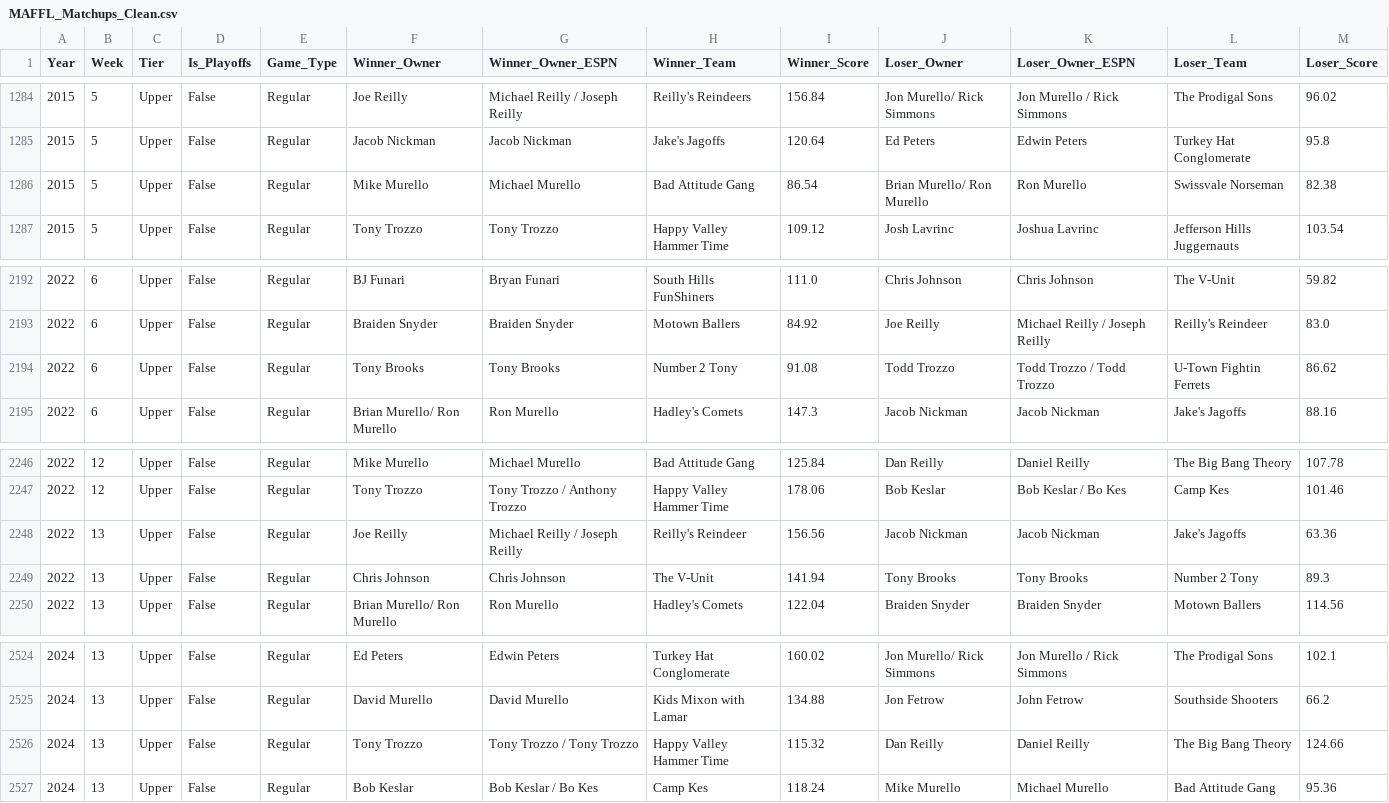
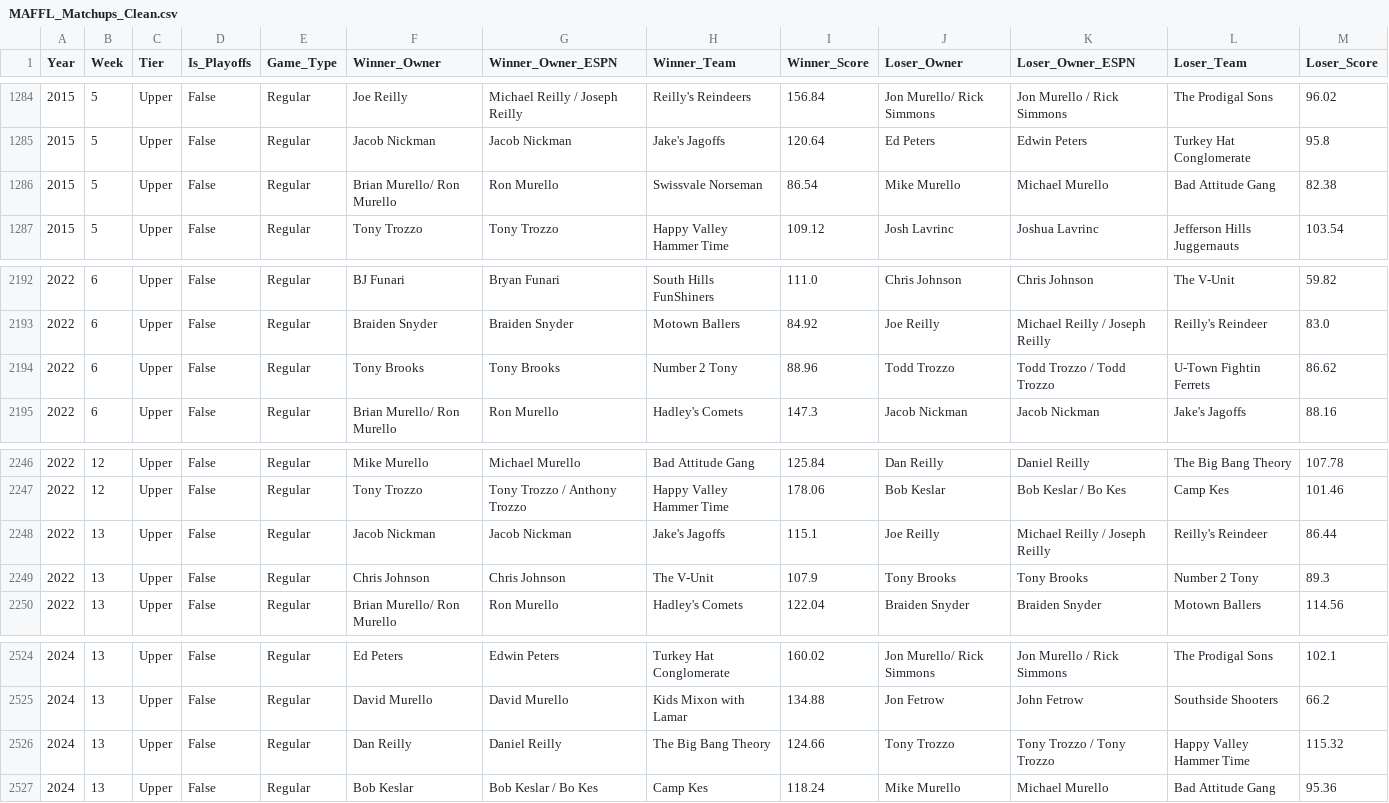
Before and after one commit to maffl-commish/maffl, a CSV file: data/MAFFL_Matchups_Clean.csv, drawn as a sheet; only a part is shown, gaps mark what is left out.

```diff
--- a/data/MAFFL_Matchups_Clean.csv
+++ b/data/MAFFL_Matchups_Clean.csv
@@ -1285,3 +1285,3 @@ Year,Week,Tier,Is_Playoffs,Game_Type,Winner_Owner,Winner_Owner_ESPN,Winner_Team,
 2015,5,Upper,False,Regular,Jacob Nickman,Jacob Nickman,Jake's Jagoffs,120.64,Ed Peters,Edwin Peters,Turkey Hat Conglomerate,95.8
-2015,5,Upper,False,Regular,Mike Murello,Michael Murello,Bad Attitude Gang,86.54,Brian Murello/ Ron Murello,Ron Murello,Swissvale Norseman,82.38
+2015,5,Upper,False,Regular,Brian Murello/ Ron Murello,Ron Murello,Swissvale Norseman,86.54,Mike Murello,Michael Murello,Bad Attitude Gang,82.38
 2015,5,Upper,False,Regular,Tony Trozzo,Tony Trozzo,Happy Valley Hammer Time,109.12,Josh Lavrinc,Joshua Lavrinc,Jefferson Hills Juggernauts,103.54
@@ -2193,3 +2193,3 @@ Year,Week,Tier,Is_Playoffs,Game_Type,Winner_Owner,Winner_Owner_ESPN,Winner_Team,
 2022,6,Upper,False,Regular,Braiden Snyder,Braiden Snyder,Motown Ballers,84.92,Joe Reilly,Michael Reilly / Joseph Reilly,Reilly's Reindeer,83.0
-2022,6,Upper,False,Regular,Tony Brooks,Tony Brooks,Number 2 Tony,91.08,Todd Trozzo,Todd Trozzo / Todd Trozzo,U-Town Fightin Ferrets,86.62
+2022,6,Upper,False,Regular,Tony Brooks,Tony Brooks,Number 2 Tony,88.96,Todd Trozzo,Todd Trozzo / Todd Trozzo,U-Town Fightin Ferrets,86.62
 2022,6,Upper,False,Regular,Brian Murello/ Ron Murello,Ron Murello,Hadley's Comets,147.3,Jacob Nickman,Jacob Nickman,Jake's Jagoffs,88.16
@@ -2247,4 +2247,4 @@ Year,Week,Tier,Is_Playoffs,Game_Type,Winner_Owner,Winner_Owner_ESPN,Winner_Team,
 2022,12,Upper,False,Regular,Tony Trozzo,Tony Trozzo / Anthony Trozzo,Happy Valley Hammer Time,178.06,Bob Keslar,Bob Keslar / Bo Kes,Camp Kes,101.46
-2022,13,Upper,False,Regular,Joe Reilly,Michael Reilly / Joseph Reilly,Reilly's Reindeer,156.56,Jacob Nickman,Jacob Nickman,Jake's Jagoffs,63.36
-2022,13,Upper,False,Regular,Chris Johnson,Chris Johnson,The V-Unit,141.94,Tony Brooks,Tony Brooks,Number 2 Tony,89.3
+2022,13,Upper,False,Regular,Jacob Nickman,Jacob Nickman,Jake's Jagoffs,115.1,Joe Reilly,Michael Reilly / Joseph Reilly,Reilly's Reindeer,86.44
+2022,13,Upper,False,Regular,Chris Johnson,Chris Johnson,The V-Unit,107.9,Tony Brooks,Tony Brooks,Number 2 Tony,89.3
 2022,13,Upper,False,Regular,Brian Murello/ Ron Murello,Ron Murello,Hadley's Comets,122.04,Braiden Snyder,Braiden Snyder,Motown Ballers,114.56
@@ -2525,3 +2525,3 @@ Year,Week,Tier,Is_Playoffs,Game_Type,Winner_Owner,Winner_Owner_ESPN,Winner_Team,
 2024,13,Upper,False,Regular,David Murello,David Murello,Kids Mixon with Lamar,134.88,Jon Fetrow,John Fetrow,Southside Shooters,66.2
-2024,13,Upper,False,Regular,Tony Trozzo,Tony Trozzo / Tony Trozzo,Happy Valley Hammer Time,115.32,Dan Reilly,Daniel Reilly,The Big Bang Theory,124.66
+2024,13,Upper,False,Regular,Dan Reilly,Daniel Reilly,The Big Bang Theory,124.66,Tony Trozzo,Tony Trozzo / Tony Trozzo,Happy Valley Hammer Time,115.32
 2024,13,Upper,False,Regular,Bob Keslar,Bob Keslar / Bo Kes,Camp Kes,118.24,Mike Murello,Michael Murello,Bad Attitude Gang,95.36
```
